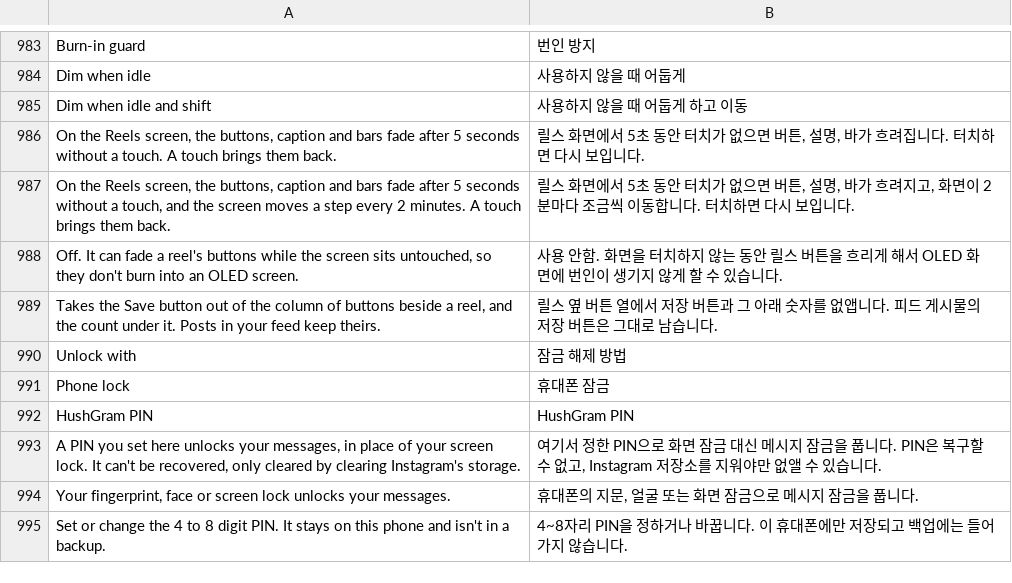
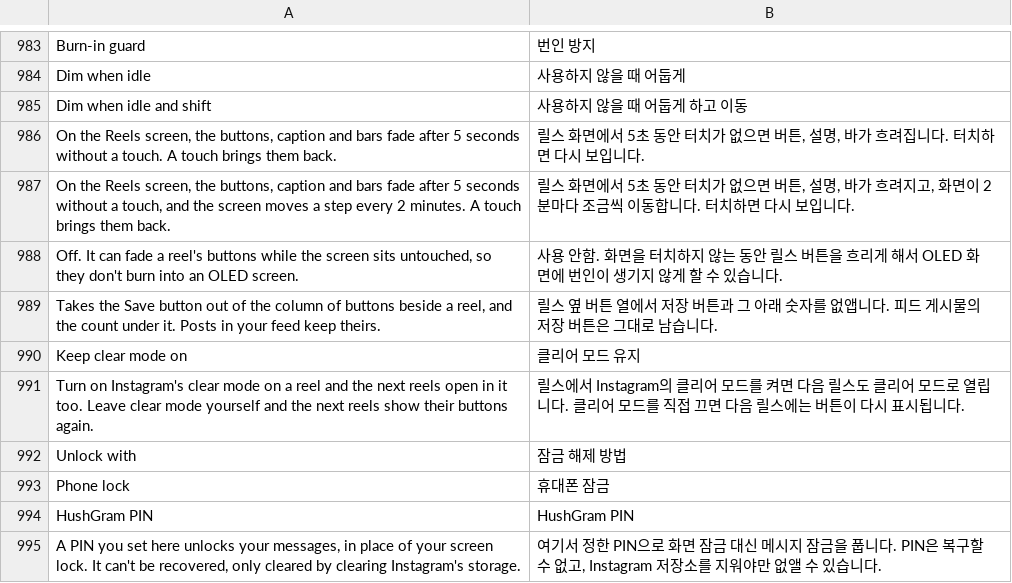
Before and after one commit to Aholicknight/HushGram, a TSV file: extensions/shared/library/src/main/l10n/ko.tsv, drawn as a sheet; only a part is shown, gaps mark what is left out; the shorter side is filled out with more unchanged rows.

Commit message:
feat(reels): keep clear mode on from reel to reel
Instagram keeps clear mode per reel and turns it off when the reel leaves the screen, so every reel has to be put in it by hand. Keep clear mode on is a new switch with Clean up Reels' others under Reels, and it starts off. It remembers a turn-on you made and asks Instagram's own handler to turn clear mode on again for the reel you swipe to, with the reason your tap gave. The patch hides nothing itself. Leaving clear mode by its exit button or the menu forgets it, and so do Off and Pause.

Instagram's turn-on acts on whatever reel the pager is on, so the patch looks at that reel first. The reel that just left clear mode is held back, which is what the pager still names when the viewer is closing or the swipe hasn't landed, and a swipe that hasn't landed gets one more try on the next page. A page Instagram built no exit button for is held back too, since it could never leave clear mode again. Only a flag, the reason and a few reel ids are kept, so nothing outlives the viewer.

On 450 clear mode is Instagram's fullscreen view, not the long-press hold flag the 438 notes named. Its handler, the viewer's turn-on, the exit button and the pager's page report are found by their markers on all seven builds, and a build that differs stops the patch before anything changes.

Refs #138

```diff
--- a/extensions/shared/library/src/main/l10n/ko.tsv
+++ b/extensions/shared/library/src/main/l10n/ko.tsv
@@ -989,2 +989,4 @@ Off. It can fade a reel's buttons while the screen sits untouched, so they don't
 Takes the Save button out of the column of buttons beside a reel, and the count under it. Posts in your feed keep theirs.	릴스 옆 버튼 열에서 저장 버튼과 그 아래 숫자를 없앱니다. 피드 게시물의 저장 버튼은 그대로 남습니다.
+Keep clear mode on	클리어 모드 유지
+Turn on Instagram's clear mode on a reel and the next reels open in it too. Leave clear mode yourself and the next reels show their buttons again.	릴스에서 Instagram의 클리어 모드를 켜면 다음 릴스도 클리어 모드로 열립니다. 클리어 모드를 직접 끄면 다음 릴스에는 버튼이 다시 표시됩니다.
 Unlock with	잠금 해제 방법
```
Also changed, not shown: extensions/shared/library/src/main/l10n/de.tsv, extensions/shared/library/src/main/l10n/es.tsv, 19 other files.
